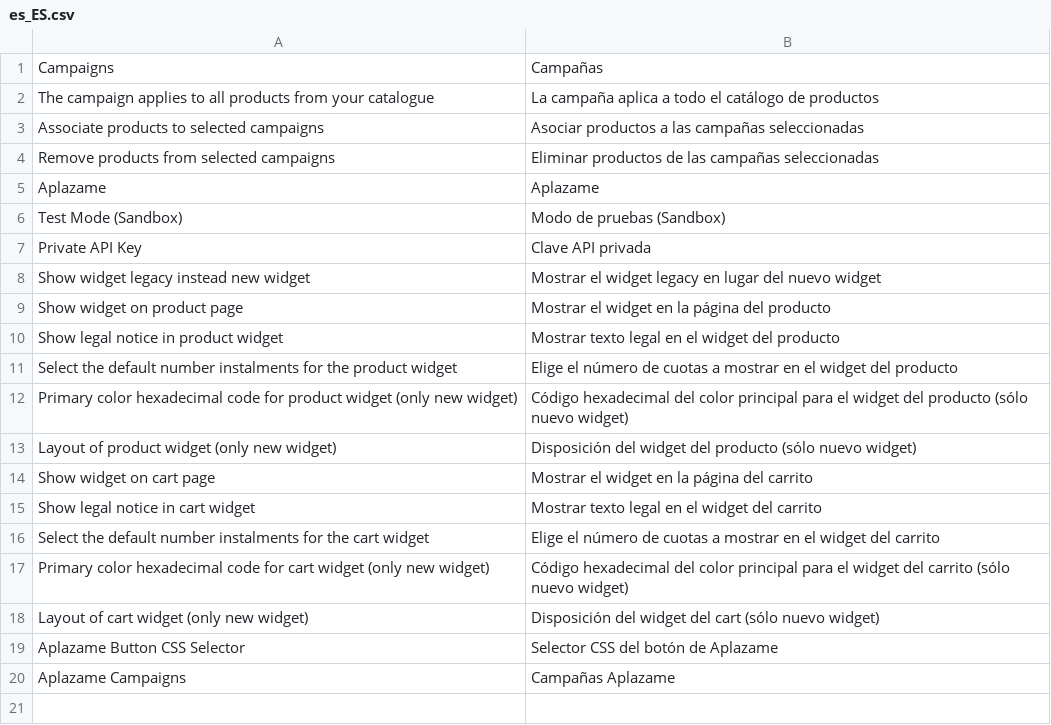
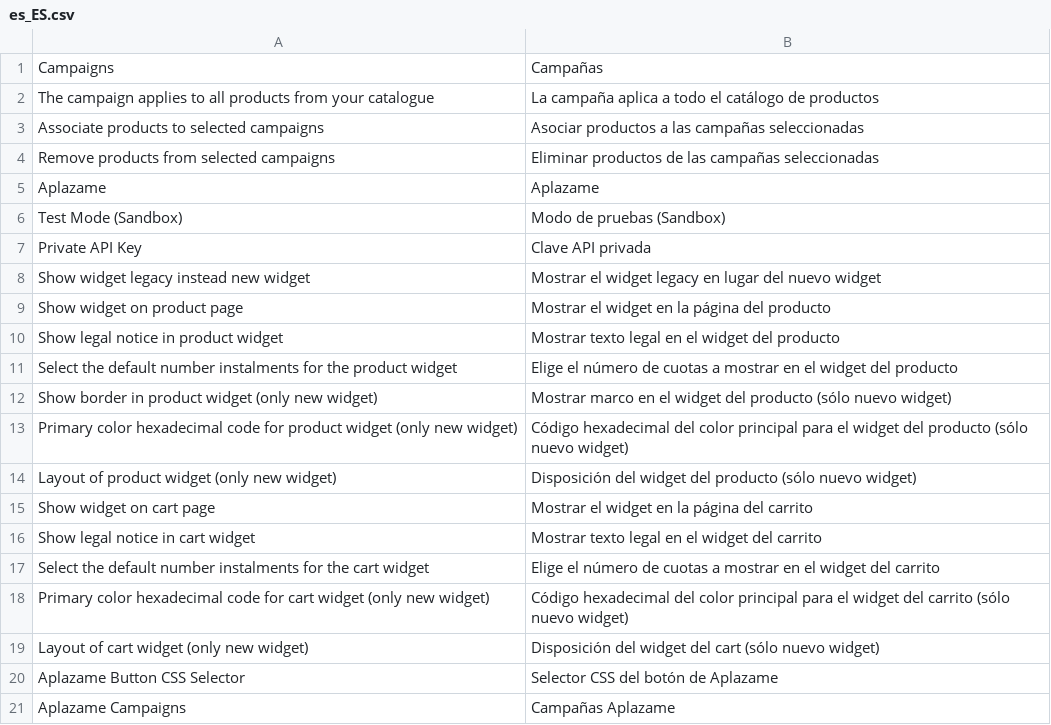
Before and after one commit to aplazame/magento2, a CSV file: src/i18n/es_ES.csv, drawn as a sheet; the diff names each change by its address in the sheet, - before the commit and + after, or states it on an @@ line.

Commit message:
Add option to show/hide border on product widget (#13)

```diff
--- a/src/i18n/es_ES.csv
+++ b/src/i18n/es_ES.csv
+row 12: Show border in product widget (only new widget) | Mostrar marco en el widget del producto (sólo nuevo widget)
```
Also changed, not shown: 5 other files.
